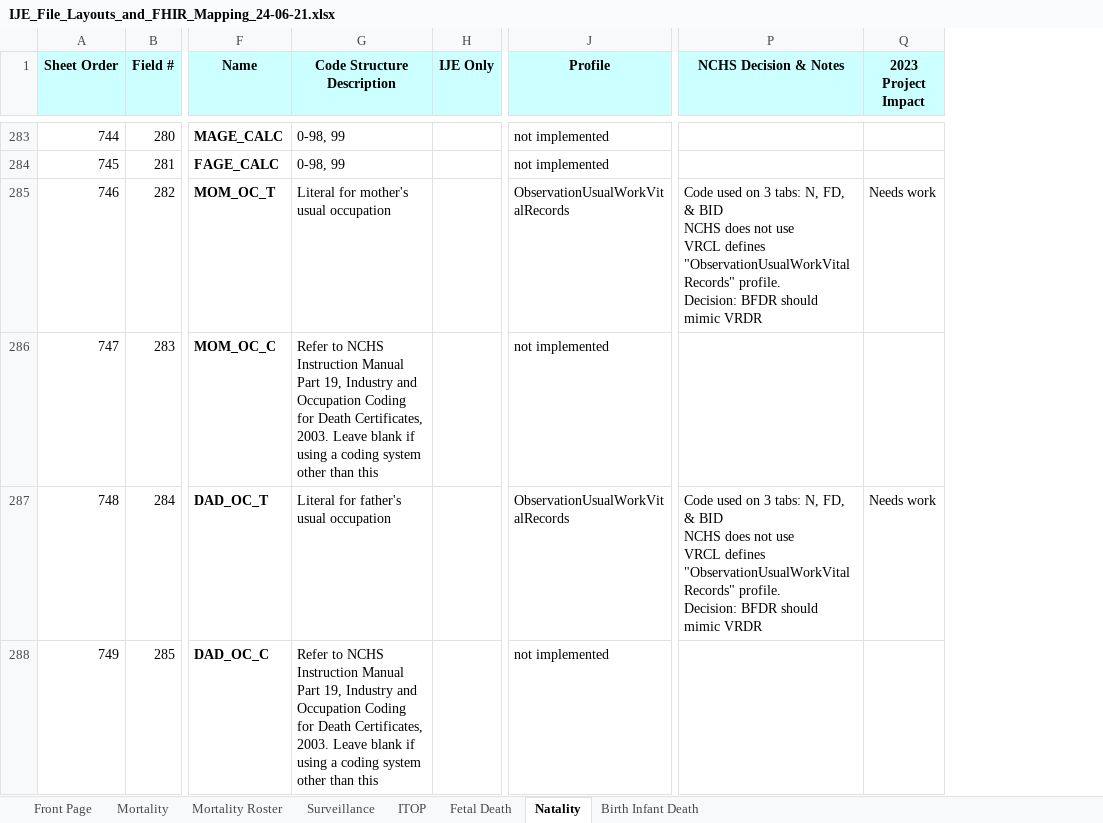
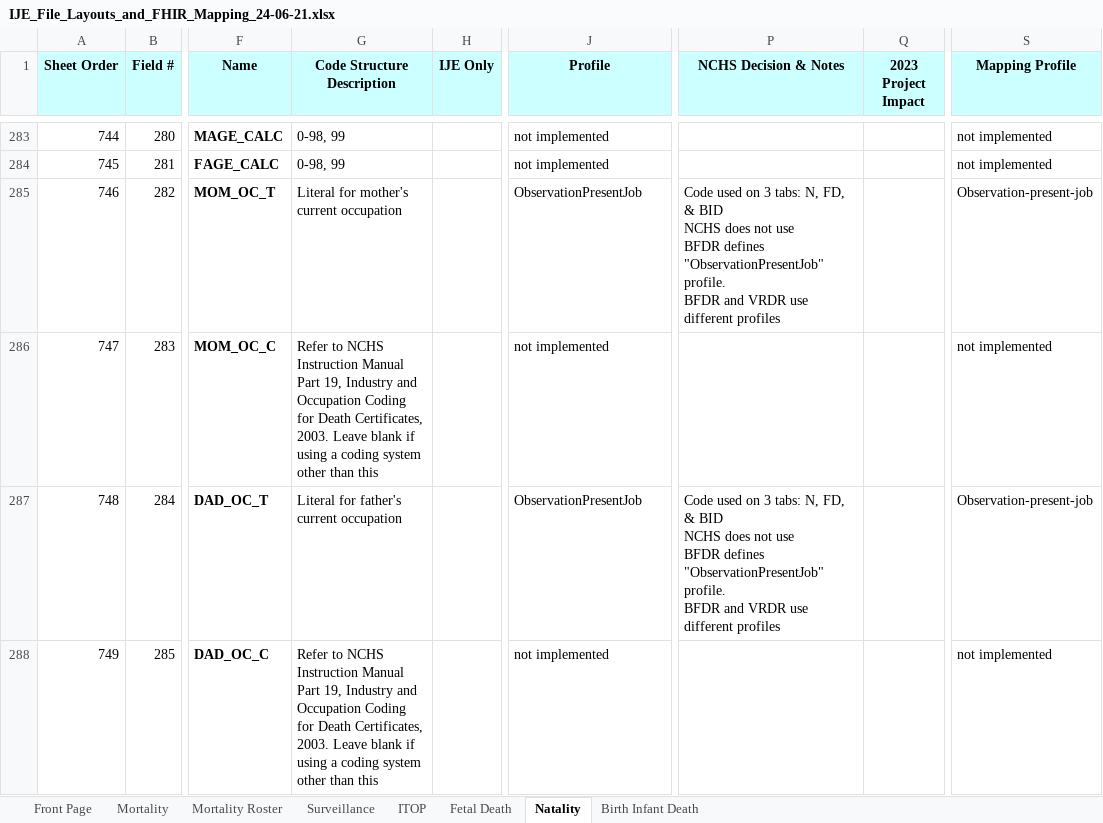
Before and after one commit to HL7/vrdr, an Excel workbook: input/images/IJE_File_Layouts_and_FHIR_Mapping_24-06-21.xlsx, sheet Natality, drawn as a sheet; only a part is shown, gaps mark what is left out; values as stored, in another font and other column widths than the file's, no borders; ↵ is a line break in a cell; the diff covers the shown part only; the diff names each change by its address in the sheet, - before the commit and + after, or states it on an @@ line.

```diff
--- a/input/images/IJE_File_Layouts_and_FHIR_Mapping_24-06-21.xlsx (sheet Natality)
+++ b/input/images/IJE_File_Layouts_and_FHIR_Mapping_24-06-21.xlsx (sheet Natality)
+column S (Mapping Profile), rows 283-288: not implemented | not implemented | Observation-present-job | not implemented | Observation-present-job | not implemented
-G285 (Code Structure Description): Literal for mother's usual occupation
+G285 (Code Structure Description): Literal for mother's current occupation
-J285 (Profile): ObservationUsualWorkVitalRecords
+J285 (Profile): ObservationPresentJob
-P285 (NCHS Decision & Notes): …not use ↵ VRCL defines "ObservationUsualWorkVitalRecords" profile. ↵ Decision: BFDR should mimic VRDR
+P285 (NCHS Decision & Notes): …not use ↵ BFDR defines "ObservationPresentJob" profile. ↵ BFDR and VRDR use different profiles
-Q285 (2023 Project Impact): Needs work
+Q285 (2023 Project Impact): (empty)
-G287 (Code Structure Description): Literal for father's usual occupation
+G287 (Code Structure Description): Literal for father's current occupation
-J287 (Profile): ObservationUsualWorkVitalRecords
+J287 (Profile): ObservationPresentJob
-P287 (NCHS Decision & Notes): …not use ↵ VRCL defines "ObservationUsualWorkVitalRecords" profile. ↵ Decision: BFDR should mimic VRDR
+P287 (NCHS Decision & Notes): …not use ↵ BFDR defines "ObservationPresentJob" profile. ↵ BFDR and VRDR use different profiles
-Q287 (2023 Project Impact): Needs work
+Q287 (2023 Project Impact): (empty)
```
Also changed, not shown: 4 edited cells elsewhere in this sheet, sheet Fetal Death, sheet Mortality, sheet Mortality Roster, sheet ITOP, sheet Surveillance, sheet Birth Infant Death, 18 other files.
